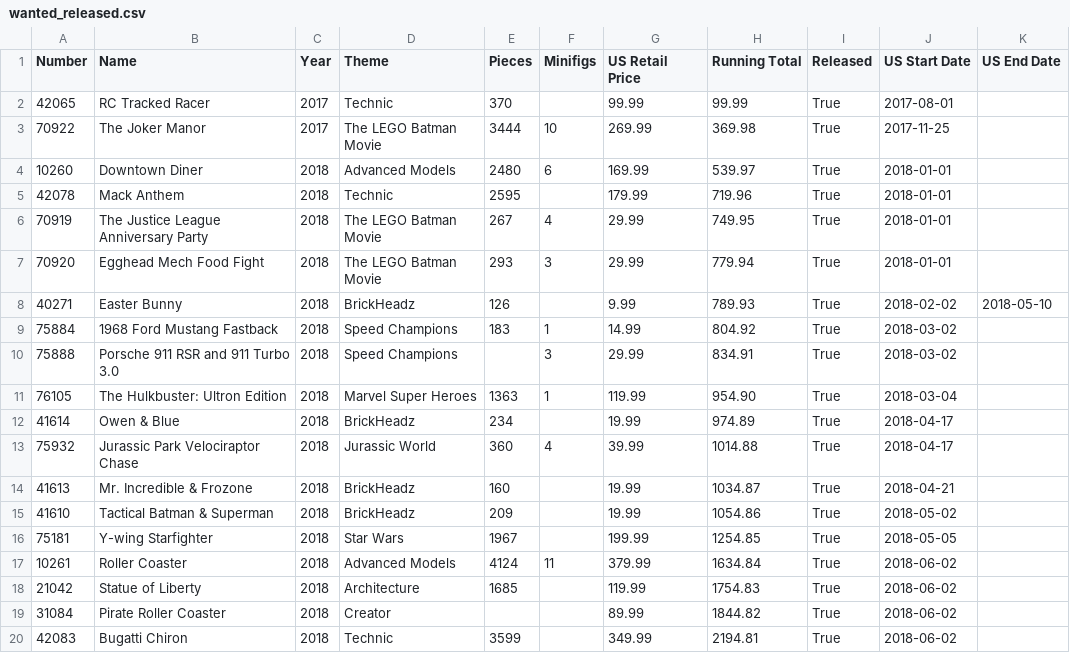
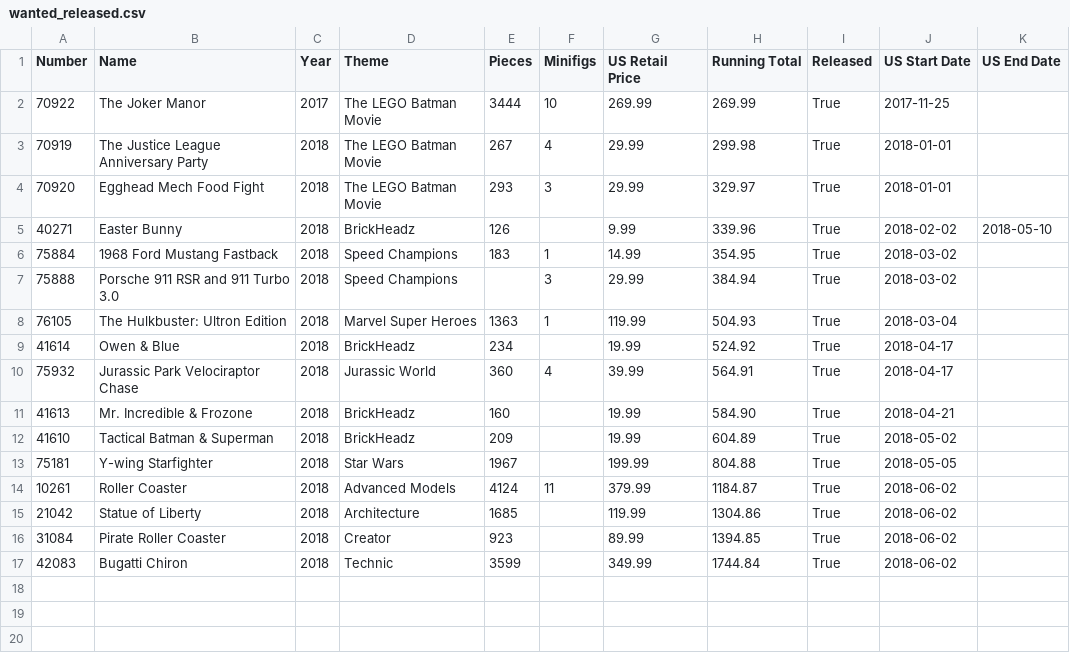
Before and after one commit to schultzy51/brickset, a CSV file: lists/wanted_released.csv, drawn as a sheet.

```diff
--- a/lists/wanted_released.csv
+++ b/lists/wanted_released.csv
@@ -1,20 +1,17 @@
 Number,Name,Year,Theme,Pieces,Minifigs,US Retail Price,Running Total,Released,US Start Date,US End Date
-42065,RC Tracked Racer,2017,Technic,370,,99.99,99.99,True,2017-08-01,
-70922,The Joker Manor,2017,The LEGO Batman Movie,3444,10,269.99,369.98,True,2017-11-25,
-10260,Downtown Diner,2018,Advanced Models,2480,6,169.99,539.97,True,2018-01-01,
-42078,Mack Anthem,2018,Technic,2595,,179.99,719.96,True,2018-01-01,
-70919,The Justice League Anniversary Party,2018,The LEGO Batman Movie,267,4,29.99,749.95,True,2018-01-01,
-70920,Egghead Mech Food Fight,2018,The LEGO Batman Movie,293,3,29.99,779.94,True,2018-01-01,
-40271,Easter Bunny,2018,BrickHeadz,126,,9.99,789.93,True,2018-02-02,2018-05-10
-75884,1968 Ford Mustang Fastback,2018,Speed Champions,183,1,14.99,804.92,True,2018-03-02,
-75888,Porsche 911 RSR and 911 Turbo 3.0,2018,Speed Champions,,3,29.99,834.91,True,2018-03-02,
-76105,The Hulkbuster: Ultron Edition,2018,Marvel Super Heroes,1363,1,119.99,954.90,True,2018-03-04,
-41614,Owen & Blue,2018,BrickHeadz,234,,19.99,974.89,True,2018-04-17,
-75932,Jurassic Park Velociraptor Chase,2018,Jurassic World,360,4,39.99,1014.88,True,2018-04-17,
-41613,Mr. Incredible & Frozone,2018,BrickHeadz,160,,19.99,1034.87,True,2018-04-21,
-41610,Tactical Batman & Superman,2018,BrickHeadz,209,,19.99,1054.86,True,2018-05-02,
-75181,Y-wing Starfighter,2018,Star Wars,1967,,199.99,1254.85,True,2018-05-05,
-10261,Roller Coaster,2018,Advanced Models,4124,11,379.99,1634.84,True,2018-06-02,
-21042,Statue of Liberty,2018,Architecture,1685,,119.99,1754.83,True,2018-06-02,
-31084,Pirate Roller Coaster,2018,Creator,,,89.99,1844.82,True,2018-06-02,
-42083,Bugatti Chiron,2018,Technic,3599,,349.99,2194.81,True,2018-06-02,
+70922,The Joker Manor,2017,The LEGO Batman Movie,3444,10,269.99,269.99,True,2017-11-25,
+70919,The Justice League Anniversary Party,2018,The LEGO Batman Movie,267,4,29.99,299.98,True,2018-01-01,
+70920,Egghead Mech Food Fight,2018,The LEGO Batman Movie,293,3,29.99,329.97,True,2018-01-01,
+40271,Easter Bunny,2018,BrickHeadz,126,,9.99,339.96,True,2018-02-02,2018-05-10
+75884,1968 Ford Mustang Fastback,2018,Speed Champions,183,1,14.99,354.95,True,2018-03-02,
+75888,Porsche 911 RSR and 911 Turbo 3.0,2018,Speed Champions,,3,29.99,384.94,True,2018-03-02,
+76105,The Hulkbuster: Ultron Edition,2018,Marvel Super Heroes,1363,1,119.99,504.93,True,2018-03-04,
+41614,Owen & Blue,2018,BrickHeadz,234,,19.99,524.92,True,2018-04-17,
+75932,Jurassic Park Velociraptor Chase,2018,Jurassic World,360,4,39.99,564.91,True,2018-04-17,
+41613,Mr. Incredible & Frozone,2018,BrickHeadz,160,,19.99,584.90,True,2018-04-21,
+41610,Tactical Batman & Superman,2018,BrickHeadz,209,,19.99,604.89,True,2018-05-02,
+75181,Y-wing Starfighter,2018,Star Wars,1967,,199.99,804.88,True,2018-05-05,
+10261,Roller Coaster,2018,Advanced Models,4124,11,379.99,1184.87,True,2018-06-02,
+21042,Statue of Liberty,2018,Architecture,1685,,119.99,1304.86,True,2018-06-02,
+31084,Pirate Roller Coaster,2018,Creator,923,,89.99,1394.85,True,2018-06-02,
+42083,Bugatti Chiron,2018,Technic,3599,,349.99,1744.84,True,2018-06-02,
```
Also changed, not shown: lists/owned.csv, lists/wanted.csv, 2 other files.
